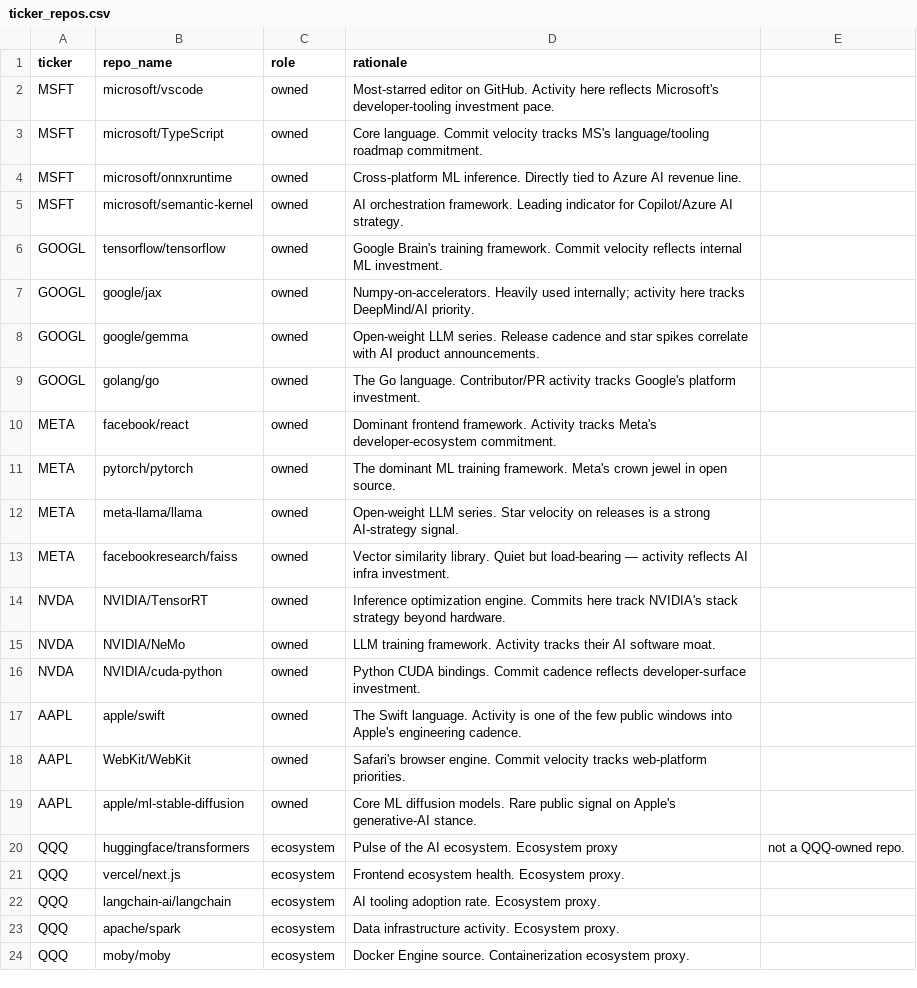
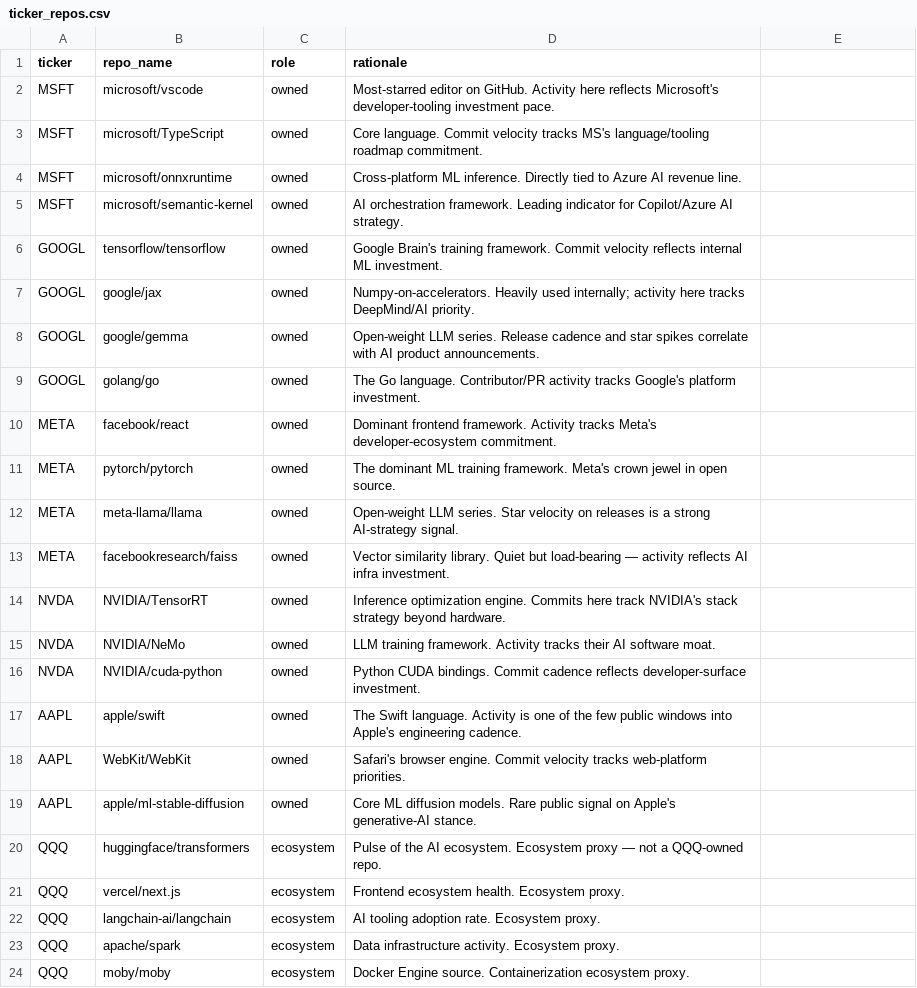
Before and after one commit to MarksonMarcolino/quack-flow, a CSV file: dbt_project/seeds/ticker_repos.csv, drawn as a sheet; the diff names each change by its address in the sheet, - before the commit and + after, or states it on an @@ line.

Commit message:
feat: complete weekend 2 — Bronze load + dbt seed + Airflow DAG skeleton + README progress
What ships this commit:

- ml/load_bronze.py: reads staging Parquets, runs `dbt seed` as step 0
  (so reference.ticker_repos exists before any Silver/Gold model reads it),
  then INSERT OR REPLACE idempotent loads into bronze.github_events (PK
  event_id) and bronze.finance_ohlcv (PK date+ticker). ensure_schemas()
  creates the full set of medallion schemas upfront.
- dbt_project/macros/generate_schema_name.sql: overrides dbt-duckdb's default
  `{target}_{custom}` schema naming so we get raw `reference.ticker_repos`,
  not `main_reference.ticker_repos`. Matches the CLAUDE.md MotherDuck layout
  and keeps Airflow-written Bronze tables colocated with dbt-written tables.
- dbt_project/seeds/ticker_repos.csv: rationale column now quoted (RFC-4180)
  so commas in the QQQ ecosystem-proxy rationale don't break CSV parse.
- dbt_project/dbt_project.yml: commented out silver/gold model config; those
  paths are empty in weekend 2 and dbt warns on every run. Uncomment in
  weekend 3 when silver models actually exist.
- dags/etl_pipeline.py: 11-task DAG covering the full CLAUDE.md chain.
  extract_github / extract_finance / load_bronze call real callables.
  dbt_silver / dbt_gold are BashOperators calling `dbt run --select`.
  Weekend-3+ tasks (build_embeddings, compute_correlation, train_stock,
  train_repo, ollama_explain, write_predictions) raise NotImplementedError
  with clear "weekend N deliverable" messages — early triggers fail
  readably instead of silently skipping.
- README.md: new "Build progress" section with weekend-by-weekend status +
  evidence block showing the row counts from the fixtures run + "how to run
  locally" instructions. Weekend 1 and 2 marked done.

Weekend 2 parachute (from the design doc):
  ✓ Bronze tables queryable in local.duckdb
  ✓ reference.ticker_repos has 23 rows
  ✓ Row counts logged in README

Validated end-to-end against fixtures:
  reference.ticker_repos : 23 rows  (MSFT=4, GOOGL=4, META=4, NVDA=3, AAPL=3, QQQ=5)
  bronze.github_events   : 40 rows  (WatchEvent=25, PullRequestEvent=15)
  bronze.finance_ohlcv   : 150 rows (5 tickers x 30 days)
  Idempotent: re-running produces identical counts.

```diff
--- a/dbt_project/seeds/ticker_repos.csv
+++ b/dbt_project/seeds/ticker_repos.csv
-D20 (rationale): …Ecosystem proxy
+D20 (rationale): …Ecosystem proxy — not a QQQ-owned repo.
-E20: not a QQQ-owned repo.
+E20: (empty)
```
Also changed, not shown: 6 other files.
